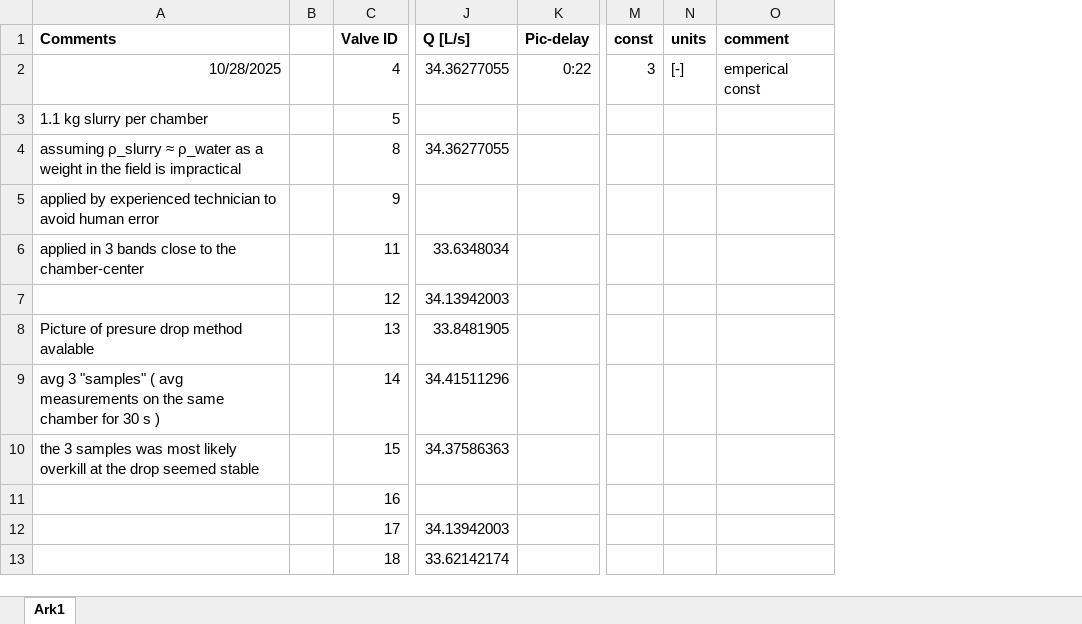
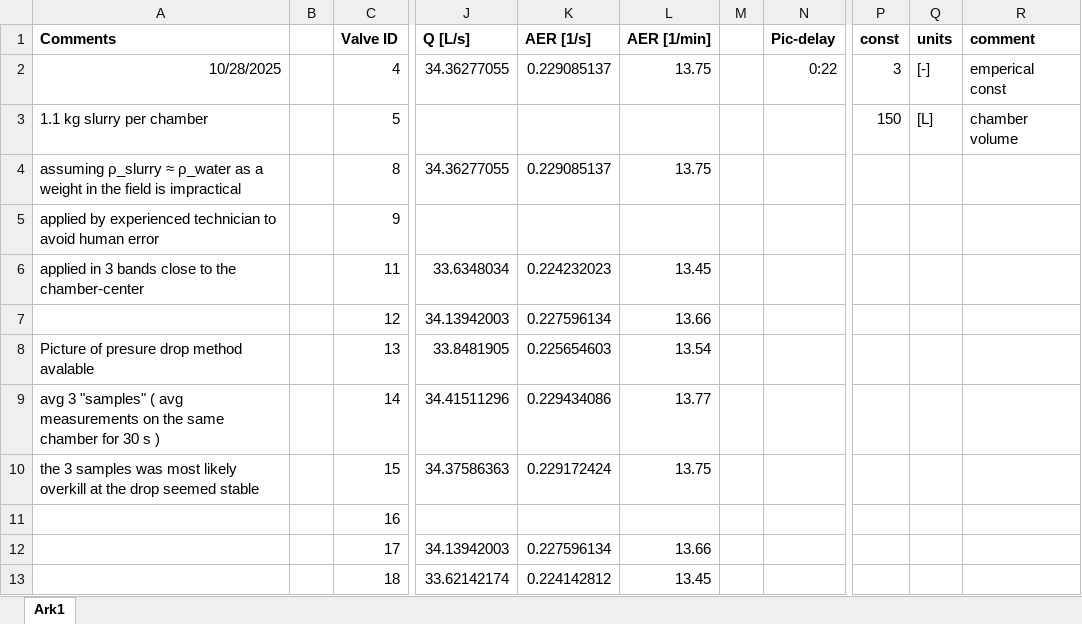
Before and after one commit to AU-BCE-EE/Larsen-2025-Masterthesis-DFCs, an Excel workbook: Field-trails/2025-10-28-cattle-slurry/DFC overview cattle.xlsx, sheet Ark1, drawn as a sheet; only a part is shown, gaps mark what is left out; values as stored, in another font and other column widths than the file's, no borders; addresses are those after the commit; the diff names each change by its address in the sheet, - before the commit and + after, or states it on an @@ line.

```diff
--- a/Field-trails/2025-10-28-cattle-slurry/DFC overview cattle.xlsx (sheet Ark1)
+++ b/Field-trails/2025-10-28-cattle-slurry/DFC overview cattle.xlsx (sheet Ark1)
+column K (AER [1/s]), rows 2-13: 0.229085137 |  | 0.229085137 |  | 0.224232023 | 0.227596134 | 0.225654603 | 0.229434086 | 0.229172424 |  | 0.227596134 | 0.224142812
+column L (AER [1/min]), rows 2-13: 13.75 |  | 13.75 |  | 13.45 | 13.66 | 13.54 | 13.77 | 13.75 |  | 13.66 | 13.45
+column M, empty
-P3 (const): (empty)
+P3 (const): 150
-Q3 (units): (empty)
+Q3 (units): [L]
-R3 (comment): (empty)
+R3 (comment): chamber volume
```
Also changed, not shown: formulas that keep their value, Field-trails/2025-11-05-Pig-Slurry/DFC overview pig.xlsx, Lab-trails/2026-04-14-Density-exp/2026-04-14-density-exp-picarro.xlsx, 3 other files.
